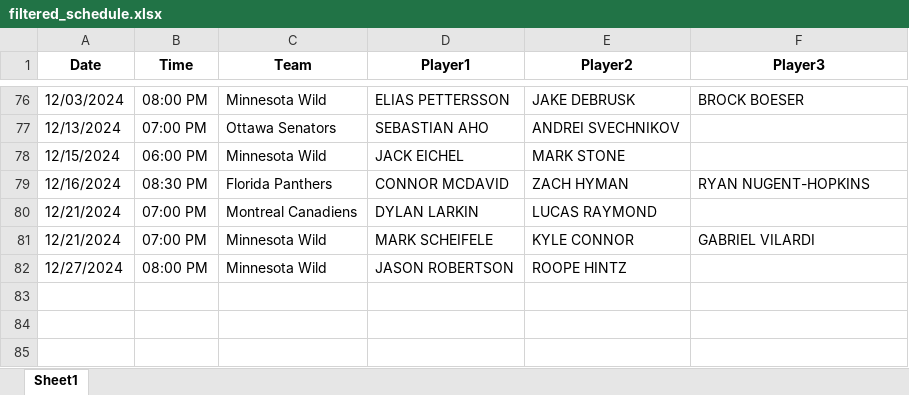
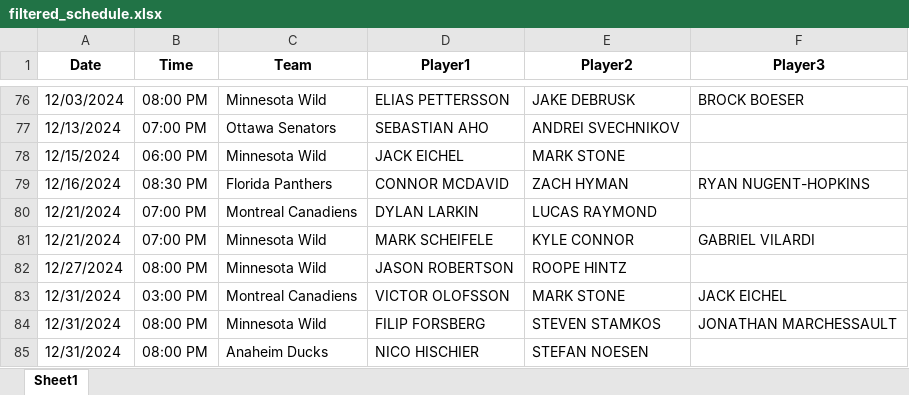
Before and after one commit to michaellane28/PPShowcase, an Excel workbook: filtered_schedule.xlsx, sheet Sheet1, drawn as a sheet; only a part is shown, gaps mark what is left out; values as stored, in another font and other column widths than the file's, no borders; the diff names each change by its address in the sheet, - before the commit and + after, or states it on an @@ line.

Commit message:
Update filtered schedule

```diff
--- a/filtered_schedule.xlsx (sheet Sheet1)
+++ b/filtered_schedule.xlsx (sheet Sheet1)
+row 83: 12/31/2024 | 03:00 PM | Montreal Canadiens | VICTOR OLOFSSON | MARK STONE | JACK EICHEL
+row 84: 12/31/2024 | 08:00 PM | Minnesota Wild | FILIP FORSBERG | STEVEN STAMKOS | JONATHAN MARCHESSAULT
+row 85: 12/31/2024 | 08:00 PM | Anaheim Ducks | NICO HISCHIER | STEFAN NOESEN
```
